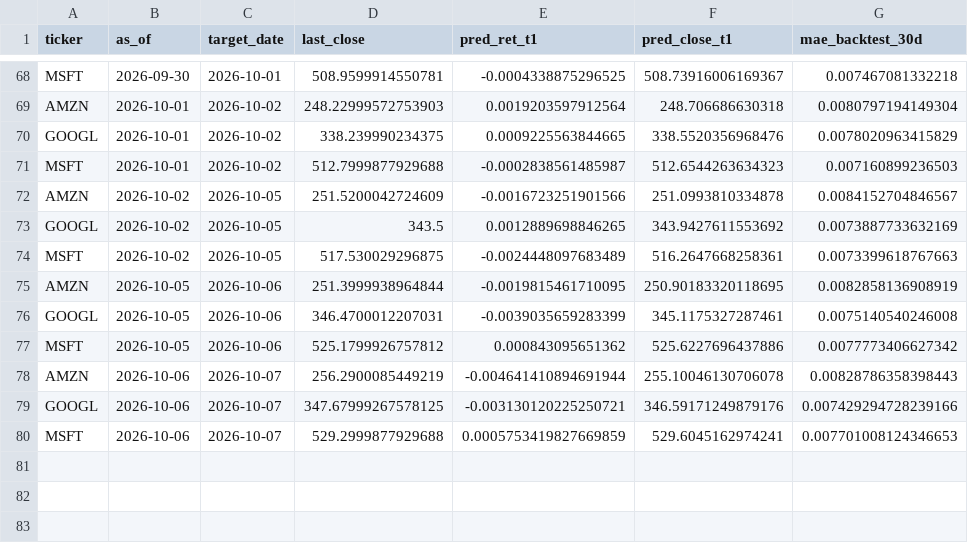
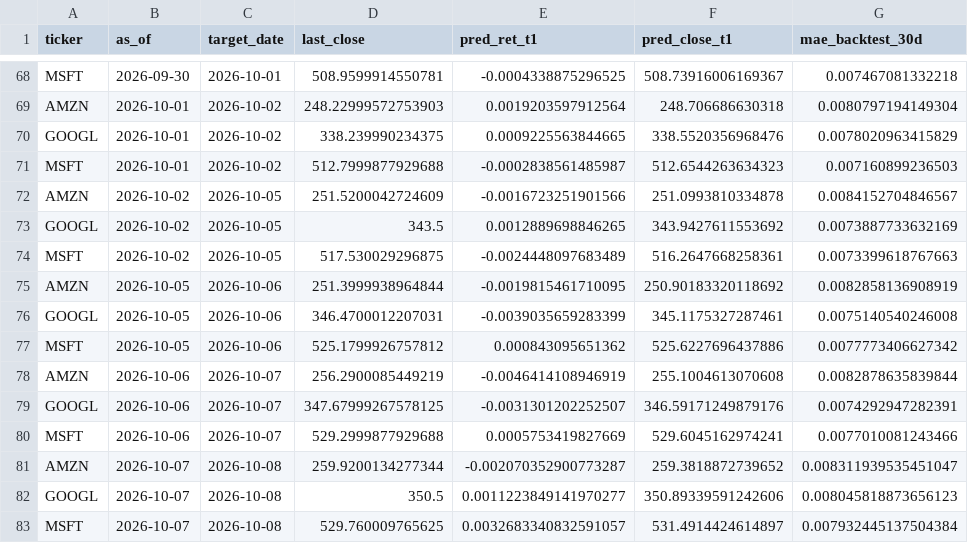
Before and after one commit to Pipe199x/StockSentinel, a CSV file: docs/data/history/predictions_history.csv, drawn as a sheet; only a part is shown, gaps mark what is left out.

```diff
--- a/docs/data/history/predictions_history.csv
+++ b/docs/data/history/predictions_history.csv
@@ -74,7 +74,10 @@ GOOGL,2026-10-02,2026-10-05,343.5,0.0012889698846265,343.9427611553692,0.0073887
 MSFT,2026-10-02,2026-10-05,517.530029296875,-0.0024448097683489,516.2647668258361,0.0073399618767663
-AMZN,2026-10-05,2026-10-06,251.3999938964844,-0.0019815461710095,250.90183320118695,0.0082858136908919
+AMZN,2026-10-05,2026-10-06,251.3999938964844,-0.0019815461710095,250.90183320118692,0.0082858136908919
 GOOGL,2026-10-05,2026-10-06,346.4700012207031,-0.0039035659283399,345.1175327287461,0.0075140540246008
 MSFT,2026-10-05,2026-10-06,525.1799926757812,0.000843095651362,525.6227696437886,0.0077773406627342
-AMZN,2026-10-06,2026-10-07,256.2900085449219,-0.004641410894691944,255.10046130706078,0.00828786358398443
-GOOGL,2026-10-06,2026-10-07,347.67999267578125,-0.003130120225250721,346.59171249879176,0.007429294728239166
-MSFT,2026-10-06,2026-10-07,529.2999877929688,0.0005753419827669859,529.6045162974241,0.007701008124346653
+AMZN,2026-10-06,2026-10-07,256.2900085449219,-0.0046414108946919,255.1004613070608,0.0082878635839844
+GOOGL,2026-10-06,2026-10-07,347.67999267578125,-0.0031301202252507,346.59171249879176,0.0074292947282391
+MSFT,2026-10-06,2026-10-07,529.2999877929688,0.0005753419827669,529.6045162974241,0.0077010081243466
+AMZN,2026-10-07,2026-10-08,259.9200134277344,-0.002070352900773287,259.3818872739652,0.008311939535451047
+GOOGL,2026-10-07,2026-10-08,350.5,0.0011223849141970277,350.89339591242606,0.008045818873656123
+MSFT,2026-10-07,2026-10-08,529.760009765625,0.0032683340832591057,531.4914424614897,0.007932445137504384
```
Also changed, not shown: docs/data/history/prices_history.csv, 3 other files.
